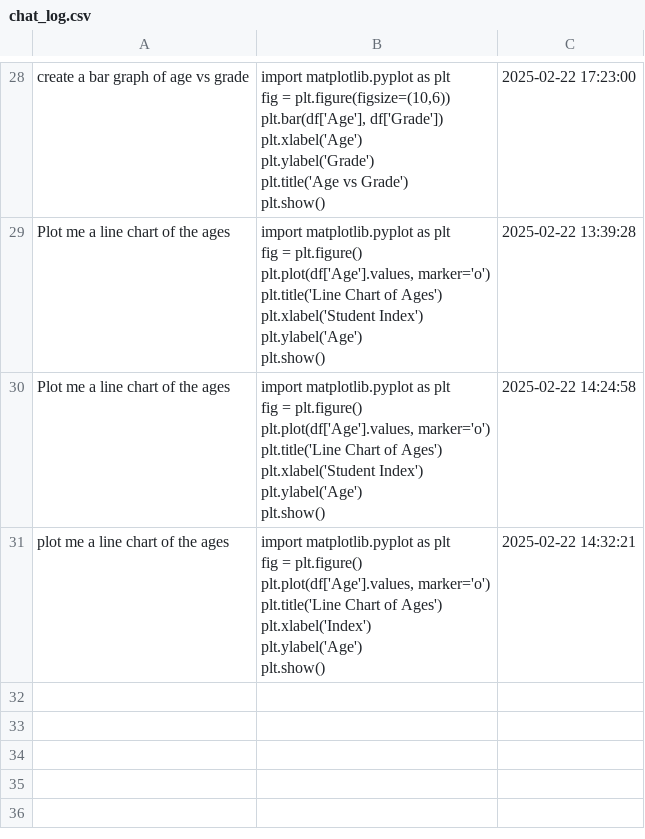
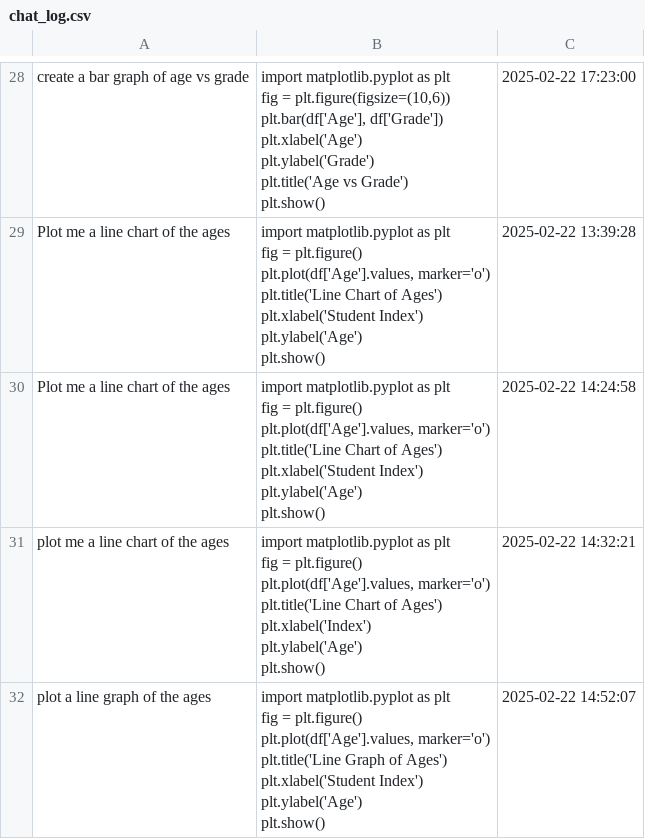
Before and after one commit to AmiraEdridara/DataTalk-1, a CSV file: chat_log.csv, drawn as a sheet; only a part is shown, gaps mark what is left out.

Commit message:
update main.py

```diff
--- a/chat_log.csv
+++ b/chat_log.csv
@@ -132 +132,9 @@ plt.ylabel('Age')
 plt.show()",2025-02-22 14:32:21
+plot a line graph of the ages,"import matplotlib.pyplot as plt
+
+fig = plt.figure()
+plt.plot(df['Age'].values, marker='o')
+plt.title('Line Graph of Ages')
+plt.xlabel('Student Index')
+plt.ylabel('Age')
+plt.show()",2025-02-22 14:52:07
```
